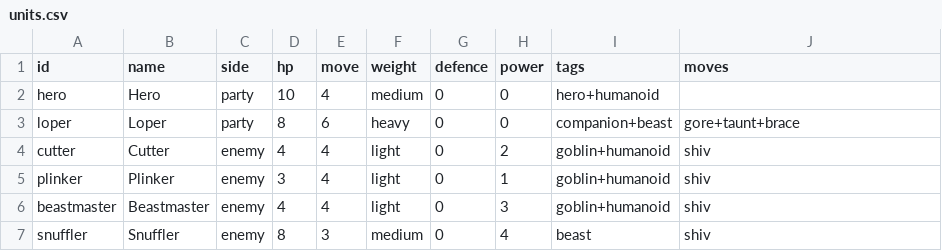
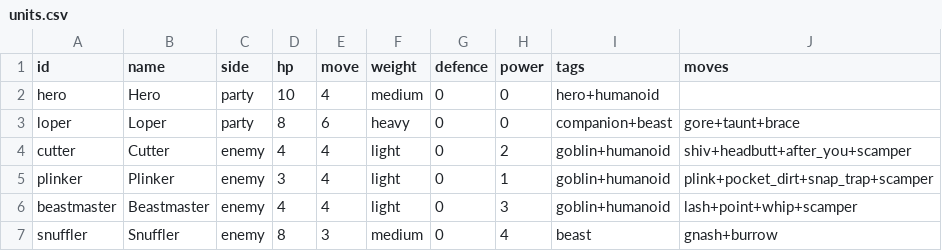
Before and after one commit to bealey98/fantasy-rpg, a CSV file: content/units.csv, drawn as a sheet.

```diff
--- a/content/units.csv
+++ b/content/units.csv
@@ -3,5 +3,5 @@ hero,Hero,party,10,4,medium,0,0,hero+humanoid,
 loper,Loper,party,8,6,heavy,0,0,companion+beast,gore+taunt+brace
-cutter,Cutter,enemy,4,4,light,0,2,goblin+humanoid,shiv
-plinker,Plinker,enemy,3,4,light,0,1,goblin+humanoid,shiv
-beastmaster,Beastmaster,enemy,4,4,light,0,3,goblin+humanoid,shiv
-snuffler,Snuffler,enemy,8,3,medium,0,4,beast,shiv
+cutter,Cutter,enemy,4,4,light,0,2,goblin+humanoid,shiv+headbutt+after_you+scamper
+plinker,Plinker,enemy,3,4,light,0,1,goblin+humanoid,plink+pocket_dirt+snap_trap+scamper
+beastmaster,Beastmaster,enemy,4,4,light,0,3,goblin+humanoid,lash+point+whip+scamper
+snuffler,Snuffler,enemy,8,3,medium,0,4,beast,gnash+burrow
```
Also changed, not shown: 54 other files.
